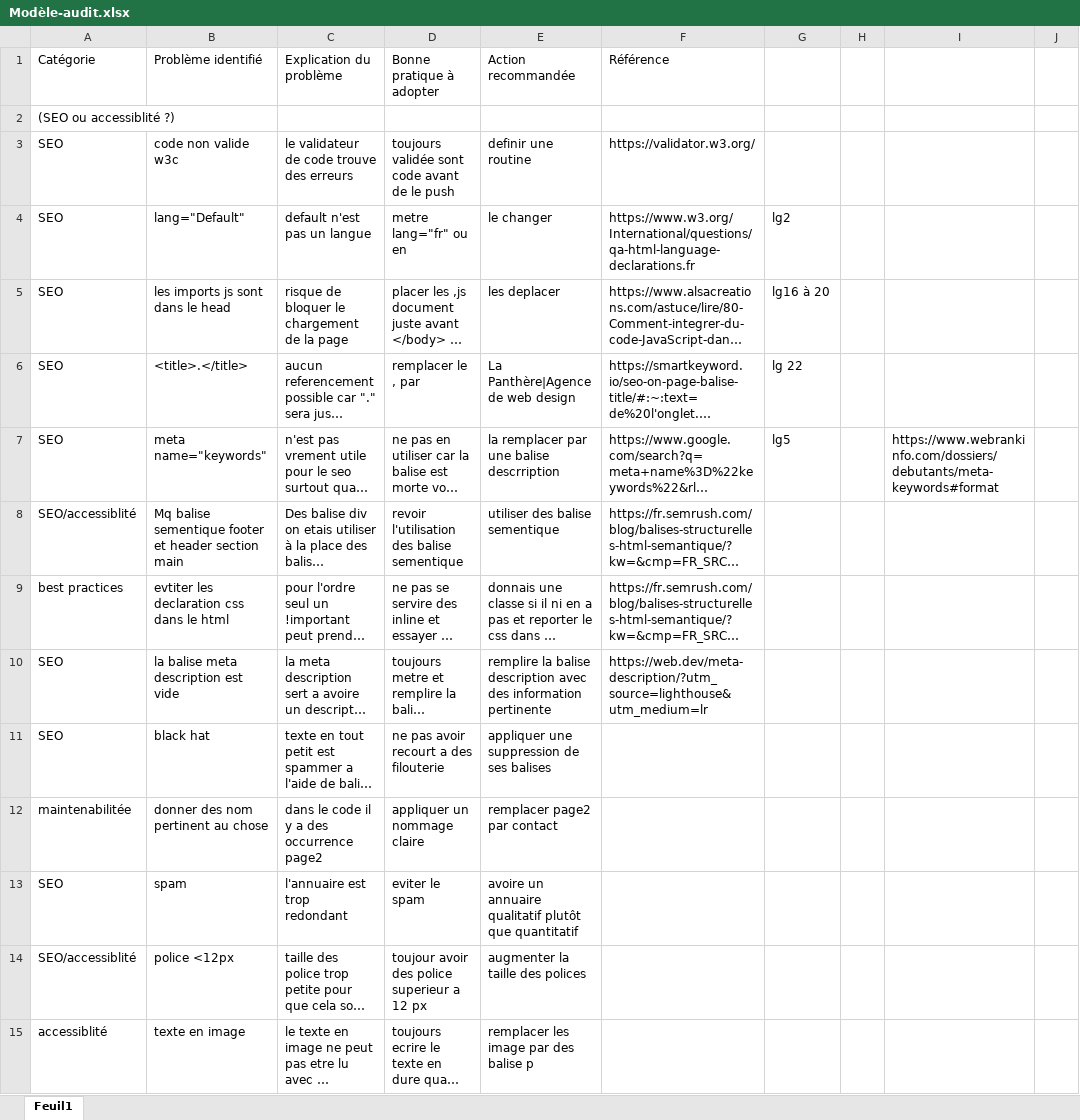
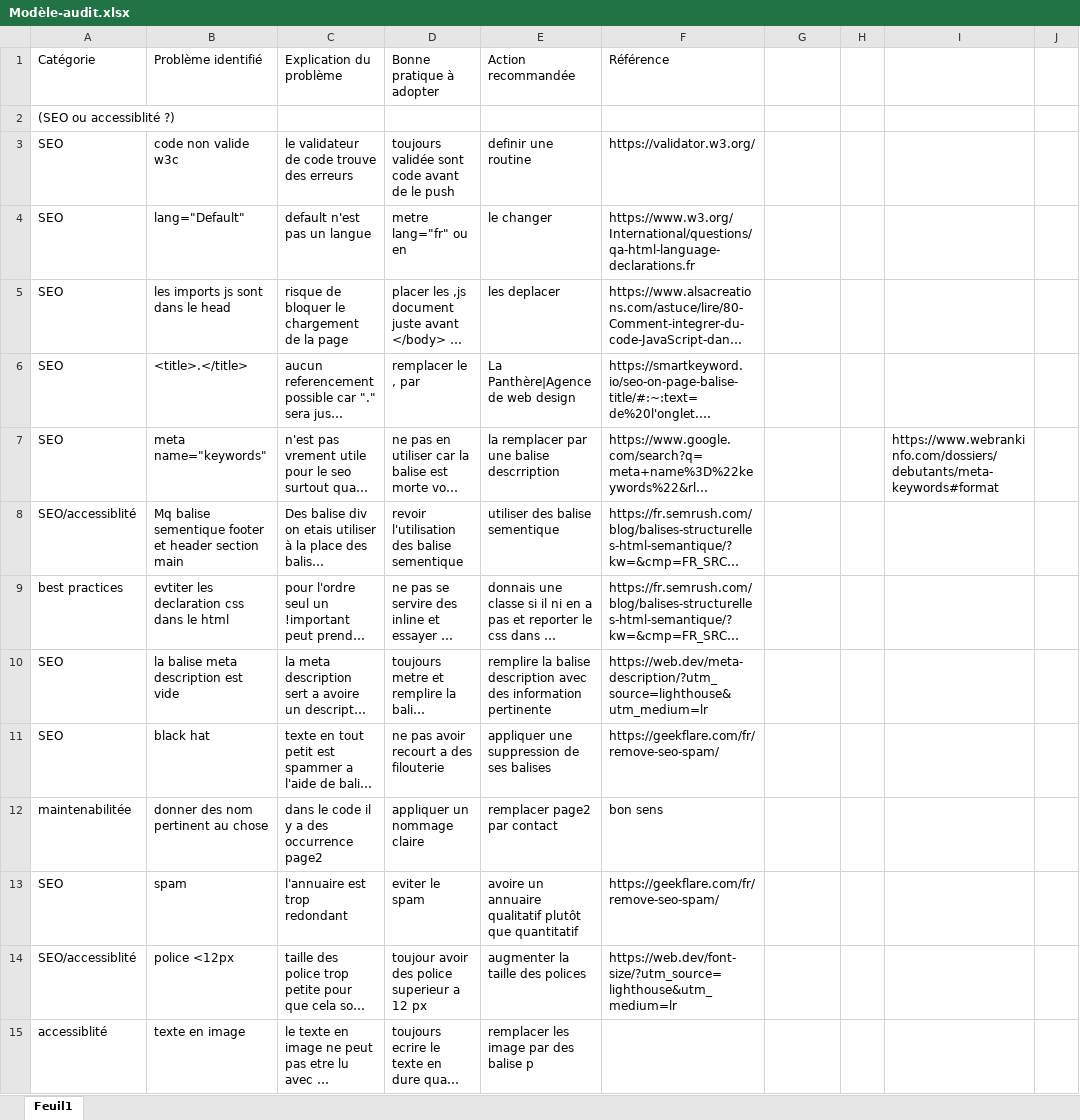
Before and after one commit to gwenaelgressier/GwenaelGressier_04_28022022, an Excel workbook: Modèle-audit.xlsx, sheet Feuil1, drawn as a sheet; only a part is shown; long unchanged cells end in …; values as stored, in another font and other column widths than the file's, no cell formats; charts and pictures not drawn; the diff covers the shown part only; the diff names each change by its address in the sheet, - before the commit and + after, or states it on an @@ line.

Commit message:
modif du fichier xlsx

```diff
--- a/Modèle-audit.xlsx (sheet Feuil1)
+++ b/Modèle-audit.xlsx (sheet Feuil1)
-G4: lg2
+G4: (empty)
-G5: lg16 à 20
+G5: (empty)
-G6: lg 22
+G6: (empty)
-G7: lg5
+G7: (empty)
-F11 (Référence): (empty)
+F11 (Référence): https://geekflare.com/fr/remove-seo-spam/
-F12 (Référence): (empty)
+F12 (Référence): bon sens
-F13 (Référence): (empty)
+F13 (Référence): https://geekflare.com/fr/remove-seo-spam/
-F14 (Référence): (empty)
+F14 (Référence): https://web.dev/font-size/?utm_source=lighthouse&utm_medium=lr
```
Also changed, not shown: 1 added row, 1 removed row and 5 edited cells elsewhere in this sheet, cell formats, 2 other files.
